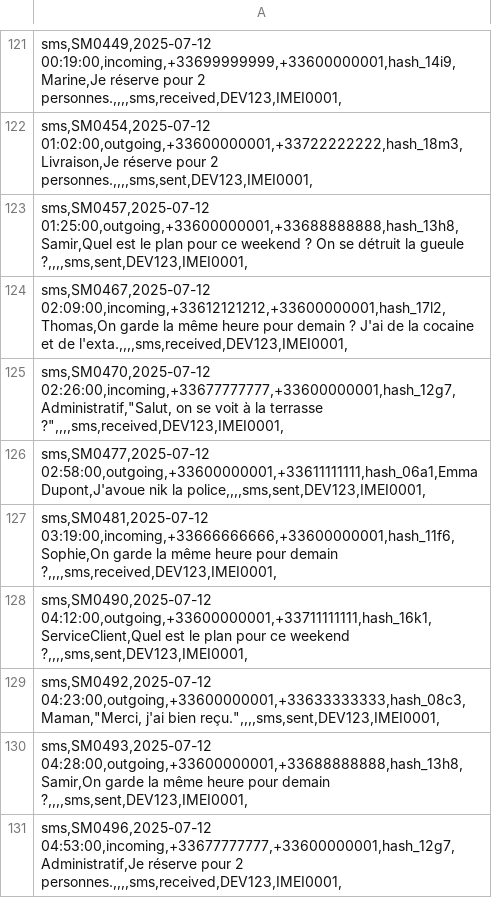
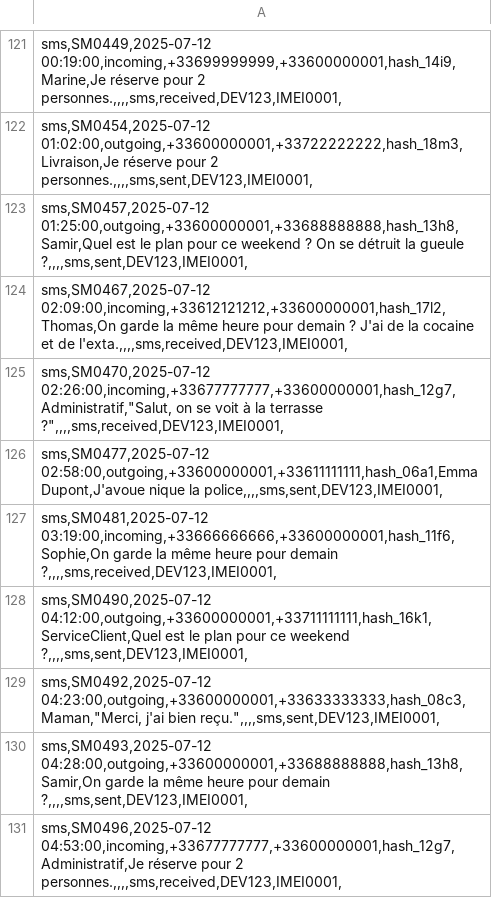
Before and after one commit to AlexAnsart/OPSEMIA, a CSV file: Cas/Cas1/sms.csv, drawn as a sheet; only a part is shown, gaps mark what is left out.

```diff
--- a/Cas/Cas1/sms.csv
+++ b/Cas/Cas1/sms.csv
@@ -125,3 +125,3 @@
 "sms,SM0470,2025-07-12 02:26:00,incoming,+33677777777,+33600000001,hash_12g7,Administratif,""Salut, on se voit à la terrasse ?"",,,,sms,received,DEV123,IMEI0001,"
-"sms,SM0477,2025-07-12 02:58:00,outgoing,+33600000001,+33611111111,hash_06a1,Emma Dupont,J'avoue nik la police,,,,sms,sent,DEV123,IMEI0001,"
+"sms,SM0477,2025-07-12 02:58:00,outgoing,+33600000001,+33611111111,hash_06a1,Emma Dupont,J'avoue nique la police,,,,sms,sent,DEV123,IMEI0001,"
 "sms,SM0481,2025-07-12 03:19:00,incoming,+33666666666,+33600000001,hash_11f6,Sophie,On garde la même heure pour demain ?,,,,sms,received,DEV123,IMEI0001,"
```
Also changed, not shown: 51 other files.
